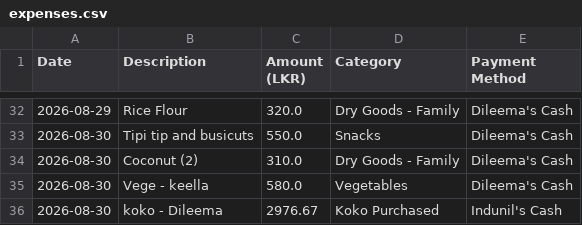
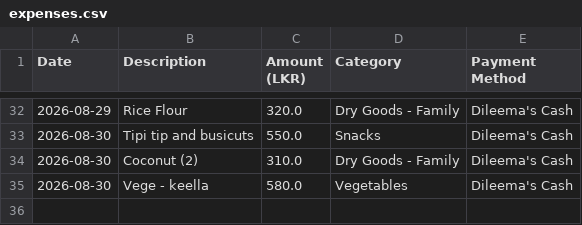
Before and after one commit to idulakpr/family-finance-tracker, a CSV file: data/expenses.csv, drawn as a sheet; only a part is shown, gaps mark what is left out.

Commit message:
Delete expense record

```diff
--- a/data/expenses.csv
+++ b/data/expenses.csv
@@ -35,2 +35 @@ Date,Description,Amount (LKR),Category,Payment Method
 2026-08-30,Vege - keella,580.0,Vegetables,Dileema's Cash
-2026-08-30,koko - Dileema,2976.67,Koko Purchased ,Indunil's Cash
```
